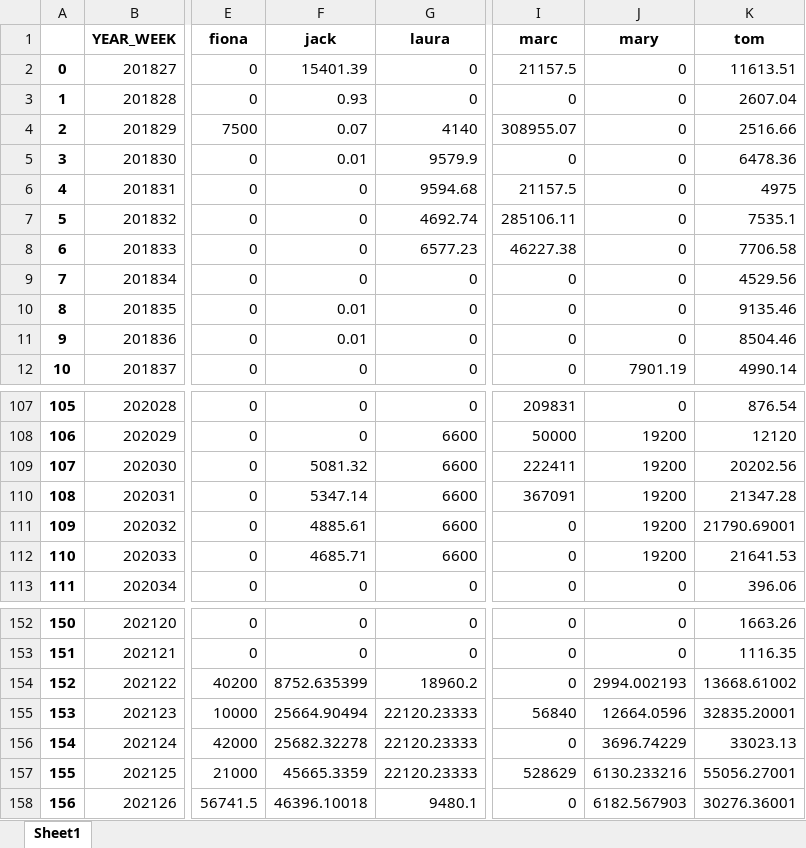
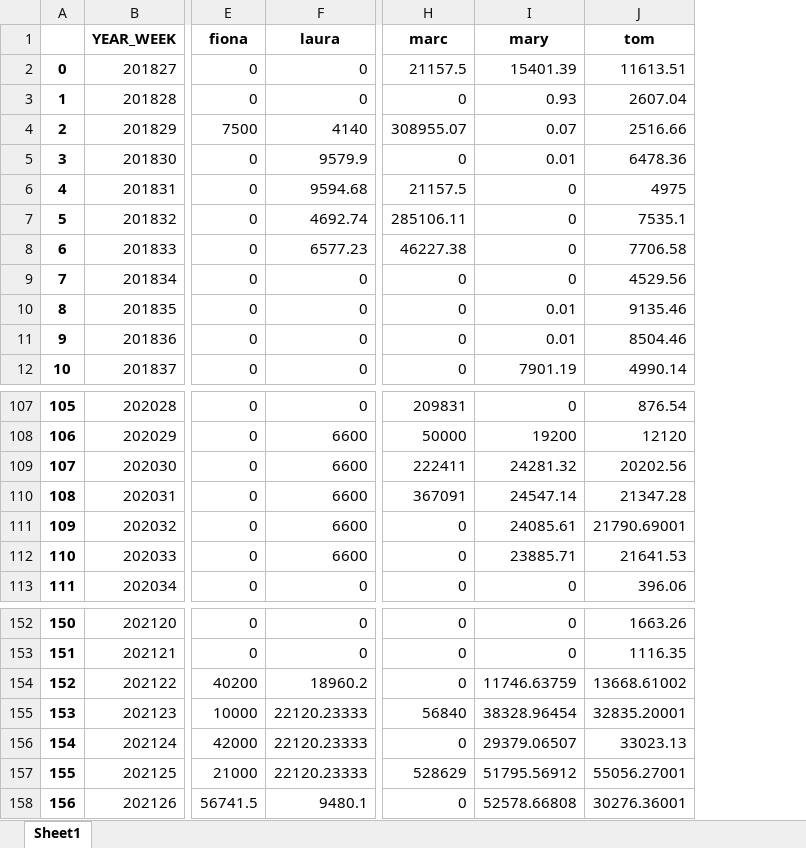
Before and after one commit to alex0267/marketing_mix_model_product, an Excel workbook: OUTPUT_DF/feature_df.xlsx, sheet Sheet1, drawn as a sheet; only a part is shown, gaps mark what is left out; values as stored, in another font and other column widths than the file's, no borders; removed rows and columns are numbered as before the commit, all else as after; the diff covers the shown part only; the diff names each change by its address in the sheet, - before the commit and + after, or states it on an @@ line.

```diff
--- a/OUTPUT_DF/feature_df.xlsx (sheet Sheet1)
+++ b/OUTPUT_DF/feature_df.xlsx (sheet Sheet1)
-column F (jack), rows 2-12: 15401.39 | 0.93 | 0.07 | 0.01 | 0 | 0 | 0 | 0 | 0.01 | 0.01 | 0; rows 107-113: 0 | 0 | 5081.32 | 5347.14 | 4885.61 | 4685.71 | 0; rows 152-158: 0 | 0 | 8752.635399 | 25664.90494 | 25682.32278 | 45665.3359 | 46396.10018
-I2 (mary): 0
+I2 (mary): 15401.39
-I3 (mary): 0
+I3 (mary): 0.93
-I4 (mary): 0
+I4 (mary): 0.07
-I5 (mary): 0
+I5 (mary): 0.01
-I10:I11 (mary): 0
+I10:I11 (mary): 0.01
-I109 (mary): 19200
+I109 (mary): 24281.32
-I110 (mary): 19200
+I110 (mary): 24547.14
-I111 (mary): 19200
+I111 (mary): 24085.61
-I112 (mary): 19200
+I112 (mary): 23885.71
-I154 (mary): 2994.002193
+I154 (mary): 11746.63759
-I155 (mary): 12664.0596
+I155 (mary): 38328.96454
-I156 (mary): 3696.74229
+I156 (mary): 29379.06507
-I157 (mary): 6130.233216
+I157 (mary): 51795.56912
-I158 (mary): 6182.567903
+I158 (mary): 52578.66808
```
Also changed, not shown: 3 edited cells elsewhere in this sheet, 6 other files.
